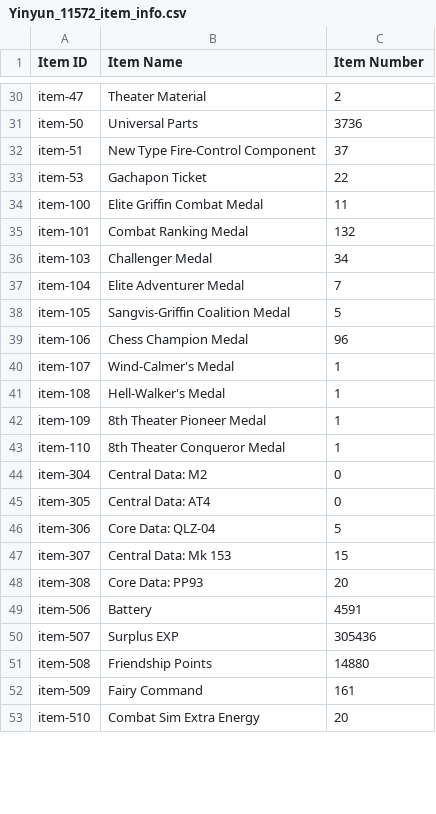
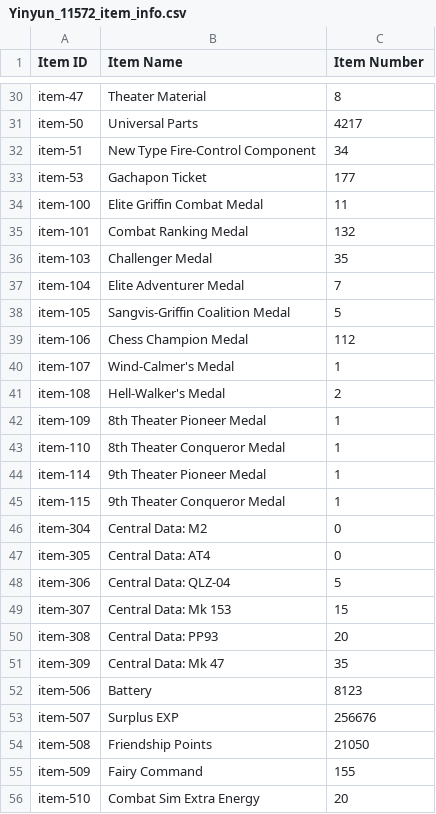
Before and after one commit to yinyun2715/Info, a CSV file: Yinyun_11572_item_info.csv, drawn as a sheet; only a part is shown, gaps mark what is left out; addresses are those after the commit; the diff covers the shown part only; the diff names each change by its address in the sheet, - before the commit and + after, or states it on an @@ line.

```diff
--- a/Yinyun_11572_item_info.csv
+++ b/Yinyun_11572_item_info.csv
-C30 (Item Number): 2
+C30 (Item Number): 8
-C31 (Item Number): 3736
+C31 (Item Number): 4217
-C32 (Item Number): 37
+C32 (Item Number): 34
-C33 (Item Number): 22
+C33 (Item Number): 177
-C36 (Item Number): 34
+C36 (Item Number): 35
-C39 (Item Number): 96
+C39 (Item Number): 112
-C41 (Item Number): 1
+C41 (Item Number): 2
+row 44: item-114 | 9th Theater Pioneer Medal | 1
+row 45: item-115 | 9th Theater Conqueror Medal | 1
-B48 (Item Name): Core Data: QLZ-04
+B48 (Item Name): Central Data: QLZ-04
-B50 (Item Name): Core Data: PP93
+B50 (Item Name): Central Data: PP93
+row 51: item-309 | Central Data: Mk 47 | 35
-C52 (Item Number): 4591
+C52 (Item Number): 8123
-C53 (Item Number): 305436
+C53 (Item Number): 256676
-C54 (Item Number): 14880
+C54 (Item Number): 21050
-C55 (Item Number): 161
+C55 (Item Number): 155
```
Also changed, not shown: 23 added rows, 1 removed row and 55 edited cells elsewhere in this file, Yinyun_11572__theater_optimize_team.csv, Yinyun_11572_coalition_info.csv, 5 other files.
